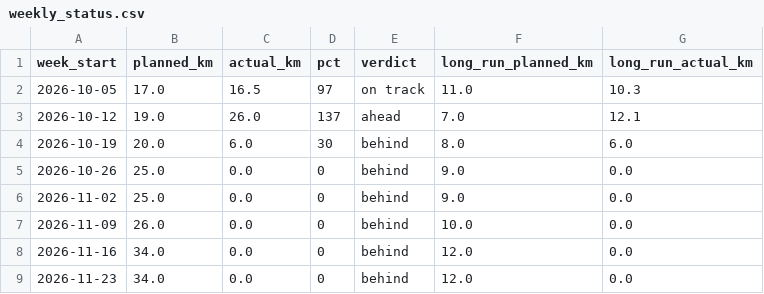
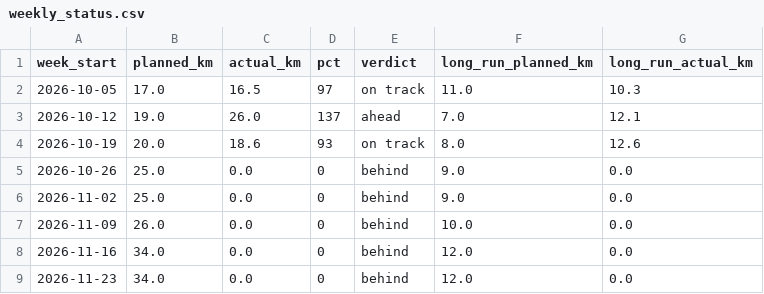
Before and after one commit to cedrichelewaut/marathoning, a CSV file: data/weekly_status.csv, drawn as a sheet; only a part is shown.

```diff
--- a/data/weekly_status.csv
+++ b/data/weekly_status.csv
@@ -3,3 +3,3 @@ week_start,planned_km,actual_km,pct,verdict,long_run_planned_km,long_run_actual_
 2026-10-12,19.0,26.0,137,ahead,7.0,12.1
-2026-10-19,20.0,6.0,30,behind,8.0,6.0
+2026-10-19,20.0,18.6,93,on track,8.0,12.6
 2026-10-26,25.0,0.0,0,behind,9.0,0.0
```
Also changed, not shown: data/strava_runs.csv, 2 other files.
